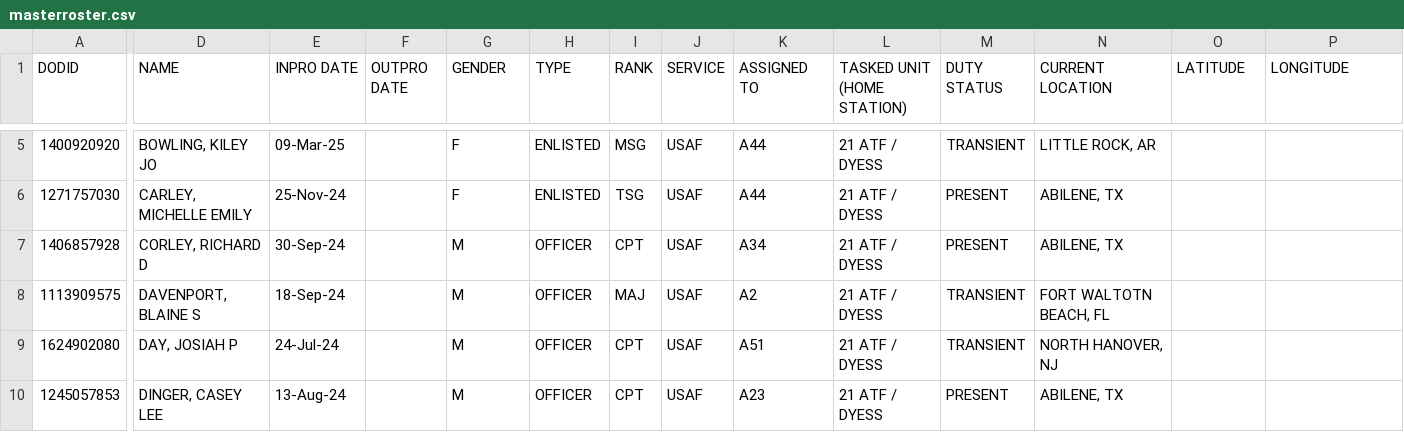
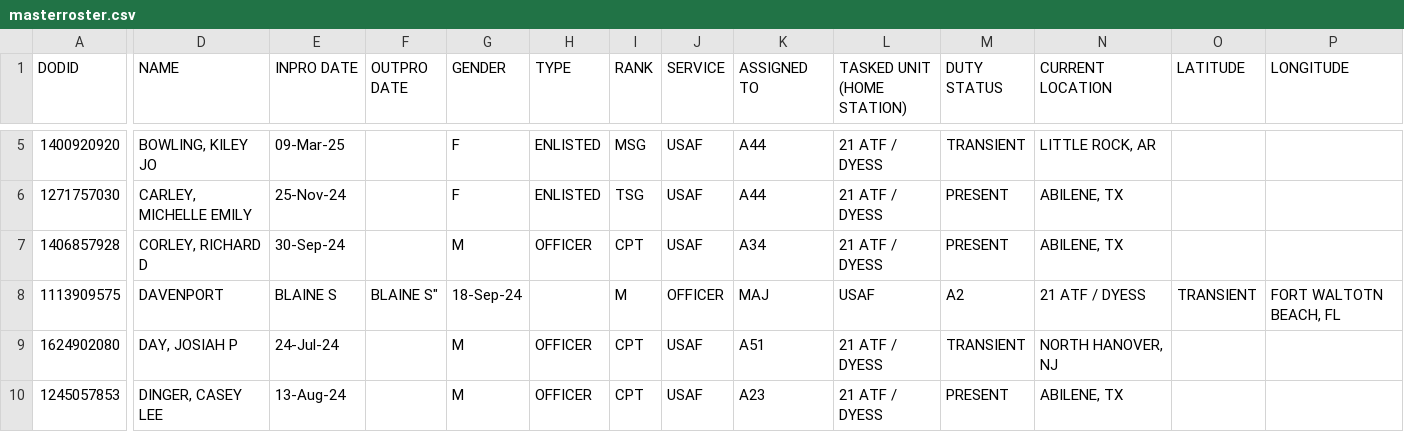
Before and after one commit to Tephrolite/PERSTAT, a CSV file: src/data/masterroster.csv, drawn as a sheet; only a part is shown, gaps mark what is left out; the diff covers the shown part only; the diff names each change by its address in the sheet, - before the commit and + after, or states it on an @@ line.

Commit message:
added db and updated home page to list entries in db

```diff
--- a/src/data/masterroster.csv
+++ b/src/data/masterroster.csv
-D8 (NAME): DAVENPORT, BLAINE S
+D8 (NAME): DAVENPORT
-E8 (INPRO DATE): 18-Sep-24
+E8 (INPRO DATE): BLAINE S
-F8 (OUTPRO DATE): (empty)
+F8 (OUTPRO DATE): BLAINE S"
-G8 (GENDER): M
+G8 (GENDER): 18-Sep-24
-H8 (TYPE): OFFICER
+H8 (TYPE): (empty)
-I8 (RANK): MAJ
+I8 (RANK): M
-J8 (SERVICE): USAF
+J8 (SERVICE): OFFICER
-K8 (ASSIGNED TO): A2
+K8 (ASSIGNED TO): MAJ
-L8 (TASKED UNIT (HOME STATION)): 21 ATF / DYESS
+L8 (TASKED UNIT (HOME STATION)): USAF
-M8 (DUTY STATUS): TRANSIENT
+M8 (DUTY STATUS): A2
-N8 (CURRENT LOCATION): FORT WALTOTN BEACH, FL
+N8 (CURRENT LOCATION): 21 ATF / DYESS
-O8 (LATITUDE): (empty)
+O8 (LATITUDE): TRANSIENT
-P8 (LONGITUDE): (empty)
+P8 (LONGITUDE): FORT WALTOTN BEACH, FL
```
Also changed, not shown: 5 edited cells elsewhere in this file, 12 other files.
